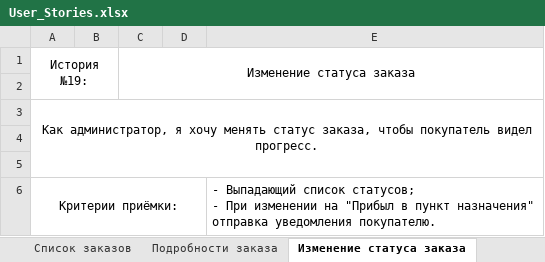
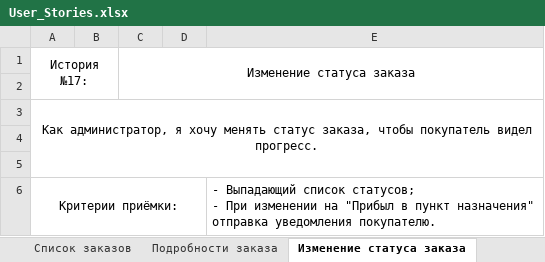
Before and after one commit to GHKaktus/AutoShop, an Excel workbook: docs/User_Stories.xlsx, sheet Изменение статуса заказа, drawn as a sheet; values as stored, in another font and other column widths than the file's, no borders; the diff names each change by its address in the sheet, - before the commit and + after, or states it on an @@ line.

```diff
--- a/docs/User_Stories.xlsx (sheet Изменение статуса заказа)
+++ b/docs/User_Stories.xlsx (sheet Изменение статуса заказа)
-A1: История №19:
+A1: История №17:
```
Also changed, not shown: sheet StoriesInfo, sheet Обратная связь, sheet Добавление запчастей, sheet Список заказов, sheet Регистрация аккаунта, sheet Блокирование пользователей, 1 more sheet, other sheet tabs.
